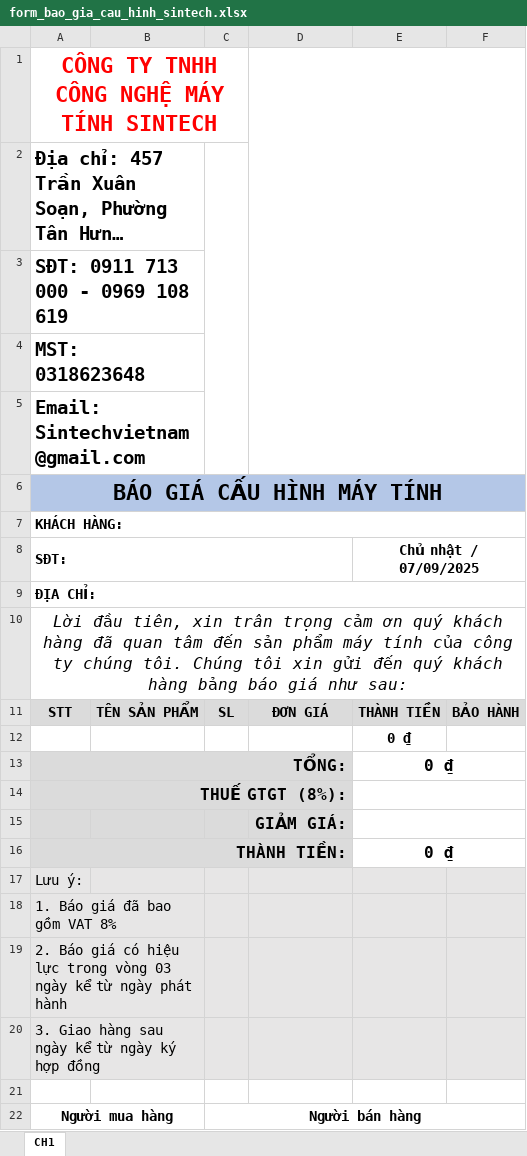
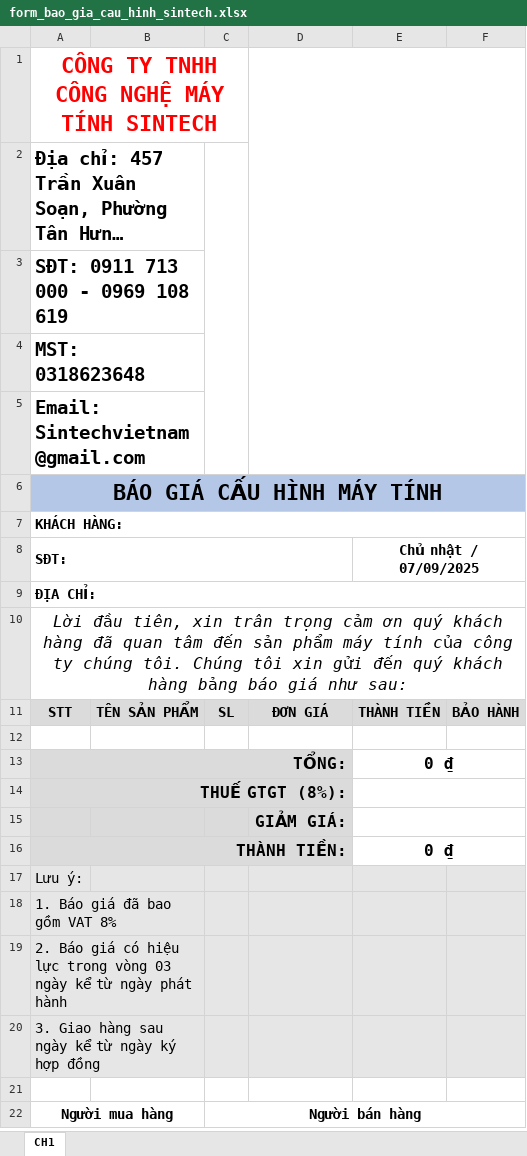
Before and after one commit to Haitruong1802/baogia_sintech, an Excel workbook: form_bao_gia_cau_hinh_sintech.xlsx, sheet CH1, drawn as a sheet; long unchanged cells end in …; values as stored, in another font and other column widths than the file's, no borders; charts and pictures not drawn; the diff names each change by its address in the sheet, - before the commit and + after, or states it on an @@ line.

```diff
--- a/form_bao_gia_cau_hinh_sintech.xlsx (sheet CH1)
+++ b/form_bao_gia_cau_hinh_sintech.xlsx (sheet CH1)
-E12 (Chủ nhật / 07/09/2025): 0 ₫
+E12 (Chủ nhật / 07/09/2025): (empty)
```
Also changed, not shown: 1 other file.
